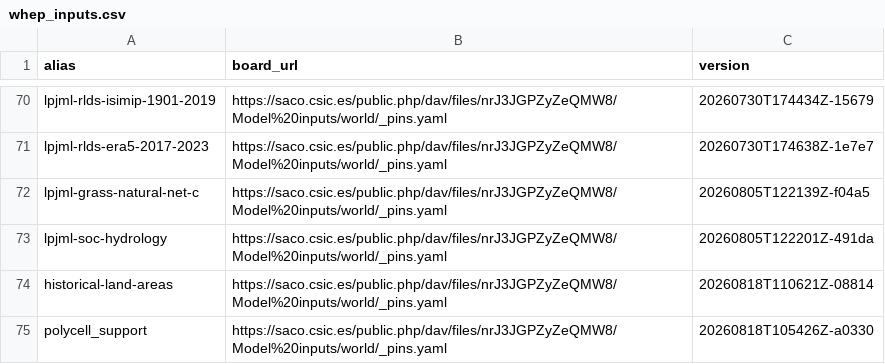
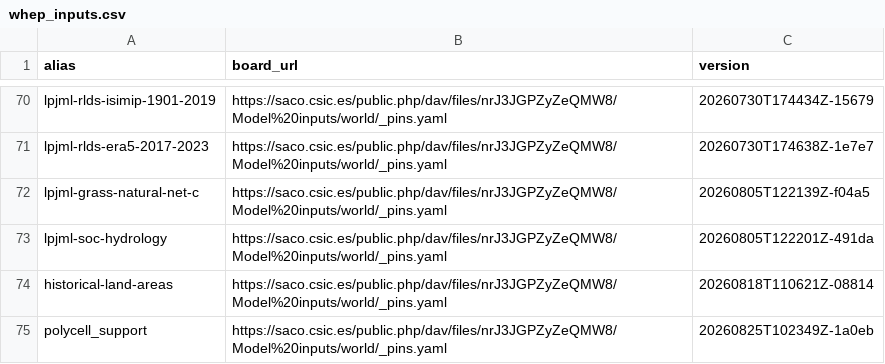
Before and after one commit to eduaguilera/whep, a CSV file: inst/extdata/whep_inputs.csv, drawn as a sheet; only a part is shown, gaps mark what is left out.

```diff
--- a/inst/extdata/whep_inputs.csv
+++ b/inst/extdata/whep_inputs.csv
@@ -74,2 +74,2 @@ lpjml-soc-hydrology,https://saco.csic.es/public.php/dav/files/nrJ3JGPZyZeQMW8/Mo
 historical-land-areas,https://saco.csic.es/public.php/dav/files/nrJ3JGPZyZeQMW8/Model%20inputs/world/_pins.yaml,20260818T110621Z-08814
-polycell_support,https://saco.csic.es/public.php/dav/files/nrJ3JGPZyZeQMW8/Model%20inputs/world/_pins.yaml,20260818T105426Z-a0330
+polycell_support,https://saco.csic.es/public.php/dav/files/nrJ3JGPZyZeQMW8/Model%20inputs/world/_pins.yaml,20260825T102349Z-1a0eb
```
Also changed, not shown: 2 other files.
